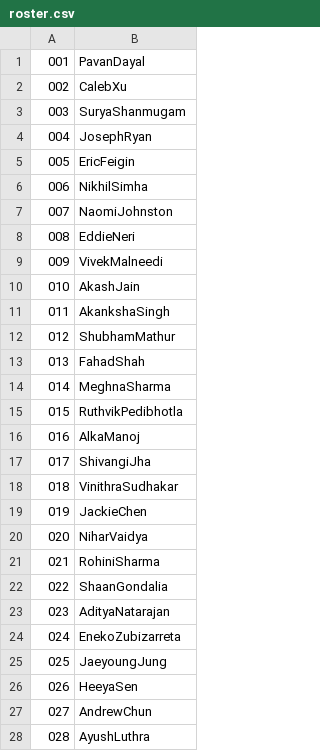
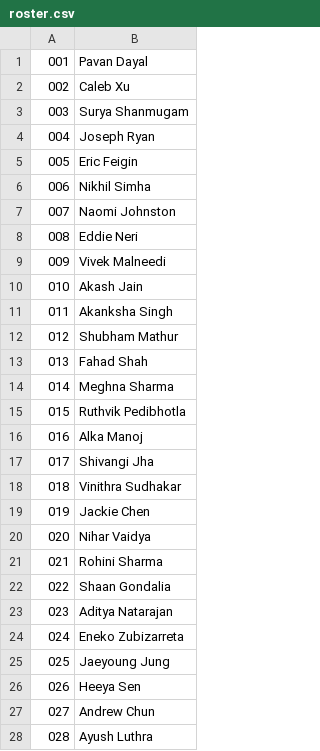
Before and after one commit to RoboEagles4828/barcode, a CSV file: roster.csv, drawn as a sheet; only a part is shown; the diff covers the shown part only.

```diff
--- a/roster.csv
+++ b/roster.csv
@@ -1,28 +1,28 @@
-001,PavanDayal
-002,CalebXu
-003,SuryaShanmugam
-004,JosephRyan
-005,EricFeigin
-006,NikhilSimha
-007,NaomiJohnston
-008,EddieNeri
-009,VivekMalneedi
-010,AkashJain
-011,AkankshaSingh
-012,ShubhamMathur
-013,FahadShah
-014,MeghnaSharma
-015,RuthvikPedibhotla
-016,AlkaManoj
-017,ShivangiJha
-018,VinithraSudhakar
-019,JackieChen
-020,NiharVaidya
-021,RohiniSharma
-022,ShaanGondalia
-023,AdityaNatarajan
-024,EnekoZubizarreta
-025,JaeyoungJung
-026,HeeyaSen
-027,AndrewChun
-028,AyushLuthra
+001,Pavan Dayal
+002,Caleb Xu
+003,Surya Shanmugam
+004,Joseph Ryan
+005,Eric Feigin
+006,Nikhil Simha
+007,Naomi Johnston
+008,Eddie Neri
+009,Vivek Malneedi
+010,Akash Jain
+011,Akanksha Singh
+012,Shubham Mathur
+013,Fahad Shah
+014,Meghna Sharma
+015,Ruthvik Pedibhotla
+016,Alka Manoj
+017,Shivangi Jha
+018,Vinithra Sudhakar
+019,Jackie Chen
+020,Nihar Vaidya
+021,Rohini Sharma
+022,Shaan Gondalia
+023,Aditya Natarajan
+024,Eneko Zubizarreta
+025,Jaeyoung Jung
+026,Heeya Sen
+027,Andrew Chun
+028,Ayush Luthra
```
Also changed, not shown: 19 edited cells elsewhere in this file, 2 other files.
